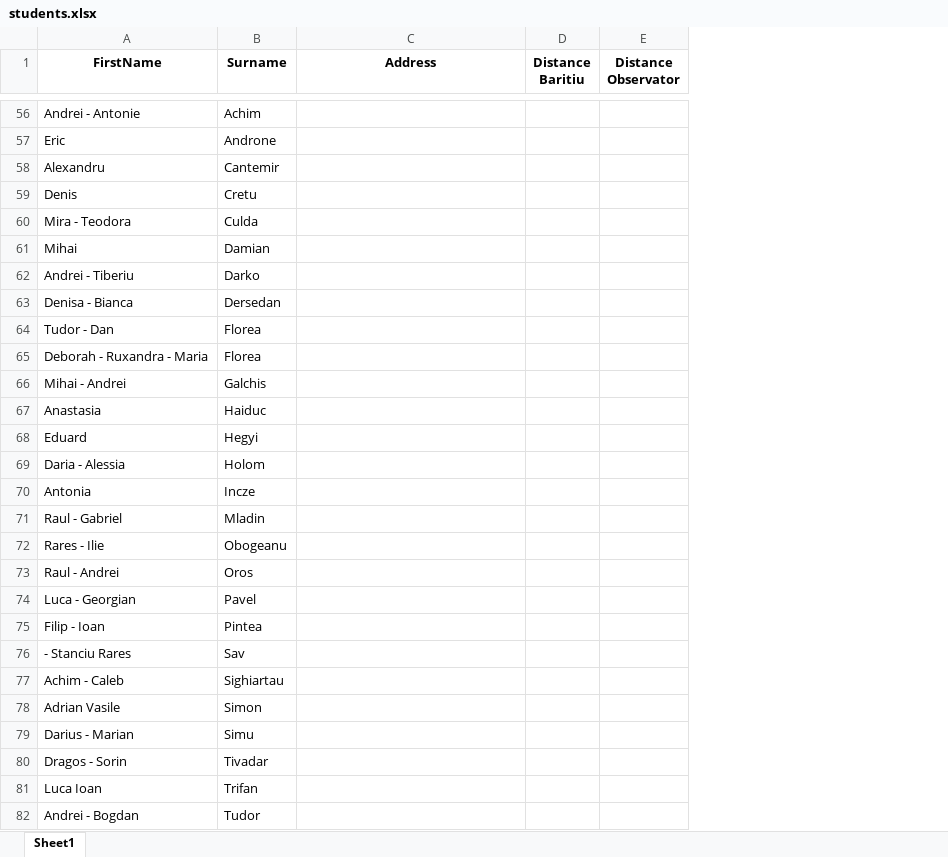
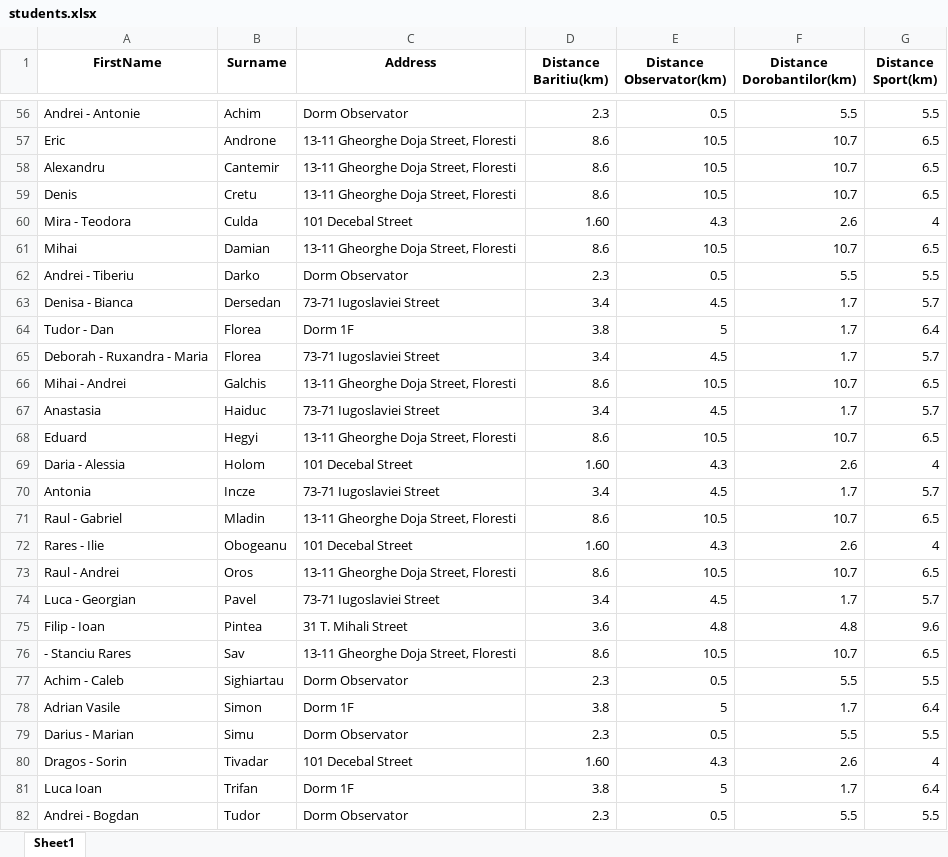
Before and after one commit to IuliaCipleu/University-Ontology, an Excel workbook: excel/students.xlsx, sheet Sheet1, drawn as a sheet; only a part is shown, gaps mark what is left out; values as stored, in another font and other column widths than the file's, no borders; removed rows and columns are numbered as before the commit, all else as after; the diff covers the shown part only; the diff names each change by its address in the sheet, - before the commit and + after, or states it on an @@ line.

```diff
--- a/excel/students.xlsx (sheet Sheet1)
+++ b/excel/students.xlsx (sheet Sheet1)
-column D (Distance Baritiu), empty
-column E (Distance Observator), empty
+column D (Distance Baritiu(km)), rows 56-82: 2.3 | 8.6 | 8.6 | 8.6 | 1.60 | 8.6 | 2.3 | 3.4 | 3.8 | 3.4 | 8.6 | 3.4 | 8.6 | 1.60 | 3.4 | 8.6 | 1.60 | 8.6 | 3.4 | 3.6 | 8.6 | 2.3 | 3.8 | 2.3 | 1.60 | 3.8 | 2.3
+column E (Distance Observator(km)), rows 56-82: 0.5 | 10.5 | 10.5 | 10.5 | 4.3 | 10.5 | 0.5 | 4.5 | 5 | 4.5 | 10.5 | 4.5 | 10.5 | 4.3 | 4.5 | 10.5 | 4.3 | 10.5 | 4.5 | 4.8 | 10.5 | 0.5 | 5 | 0.5 | 4.3 | 5 | 0.5
+column F (Distance Dorobantilor(km)), rows 56-82: 5.5 | 10.7 | 10.7 | 10.7 | 2.6 | 10.7 | 5.5 | 1.7 | 1.7 | 1.7 | 10.7 | 1.7 | 10.7 | 2.6 | 1.7 | 10.7 | 2.6 | 10.7 | 1.7 | 4.8 | 10.7 | 5.5 | 1.7 | 5.5 | 2.6 | 1.7 | 5.5
+column G (Distance Sport(km)), rows 56-82: 5.5 | 6.5 | 6.5 | 6.5 | 4 | 6.5 | 5.5 | 5.7 | 6.4 | 5.7 | 6.5 | 5.7 | 6.5 | 4 | 5.7 | 6.5 | 4 | 6.5 | 5.7 | 9.6 | 6.5 | 5.5 | 6.4 | 5.5 | 4 | 6.4 | 5.5
-C56 (Address): (empty)
+C56 (Address): Dorm Observator
-C57:C59 (Address): (empty)
+C57:C59 (Address): 13-11 Gheorghe Doja Street, Floresti
-C60 (Address): (empty)
+C60 (Address): 101 Decebal Street
-C61 (Address): (empty)
+C61 (Address): 13-11 Gheorghe Doja Street, Floresti
-C62 (Address): (empty)
+C62 (Address): Dorm Observator
-C63 (Address): (empty)
+C63 (Address): 73-71 Iugoslaviei Street
-C64 (Address): (empty)
+C64 (Address): Dorm 1F
-C65 (Address): (empty)
+C65 (Address): 73-71 Iugoslaviei Street
-C66 (Address): (empty)
+C66 (Address): 13-11 Gheorghe Doja Street, Floresti
-C67 (Address): (empty)
+C67 (Address): 73-71 Iugoslaviei Street
-C68 (Address): (empty)
+C68 (Address): 13-11 Gheorghe Doja Street, Floresti
-C69 (Address): (empty)
+C69 (Address): 101 Decebal Street
-C70 (Address): (empty)
+C70 (Address): 73-71 Iugoslaviei Street
-C71 (Address): (empty)
+C71 (Address): 13-11 Gheorghe Doja Street, Floresti
-C72 (Address): (empty)
+C72 (Address): 101 Decebal Street
-C73 (Address): (empty)
+C73 (Address): 13-11 Gheorghe Doja Street, Floresti
-C74 (Address): (empty)
+C74 (Address): 73-71 Iugoslaviei Street
-C75 (Address): (empty)
+C75 (Address): 31 T. Mihali Street
-C76 (Address): (empty)
+C76 (Address): 13-11 Gheorghe Doja Street, Floresti
-C77 (Address): (empty)
+C77 (Address): Dorm Observator
-C78 (Address): (empty)
+C78 (Address): Dorm 1F
-C79 (Address): (empty)
+C79 (Address): Dorm Observator
-C80 (Address): (empty)
+C80 (Address): 101 Decebal Street
-C81 (Address): (empty)
+C81 (Address): Dorm 1F
-C82 (Address): (empty)
+C82 (Address): Dorm Observator
```
Also changed, not shown: 82 edited cells elsewhere in this sheet.
